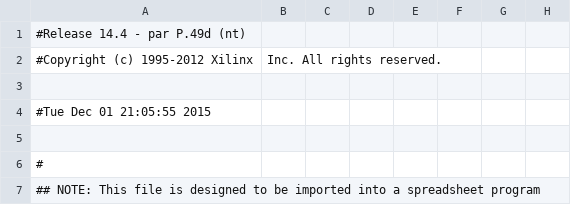
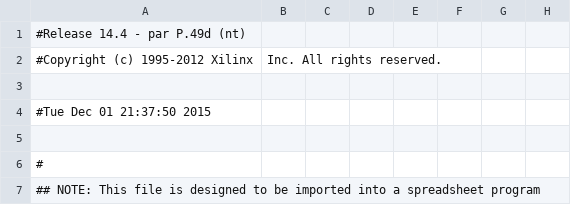
Before and after one commit to soffenberger/final_project_eee_333, a CSV file: implementation_vending_machine/VendMachine_pad.csv, drawn as a sheet; only a part is shown; the diff names each change by its address in the sheet, - before the commit and + after, or states it on an @@ line.

```diff
--- a/implementation_vending_machine/VendMachine_pad.csv
+++ b/implementation_vending_machine/VendMachine_pad.csv
-A4: #Tue Dec 01 21:05:55 2015
+A4: #Tue Dec 01 21:37:50 2015
```
Also changed, not shown: 42 other files.
